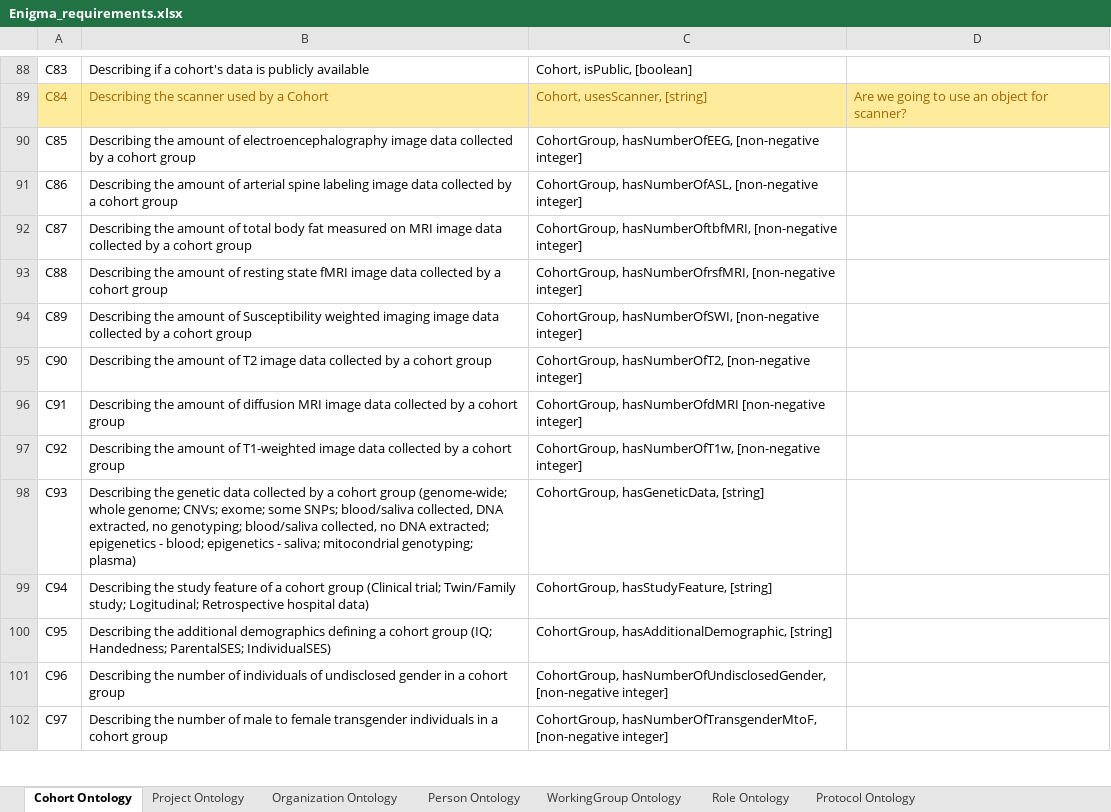
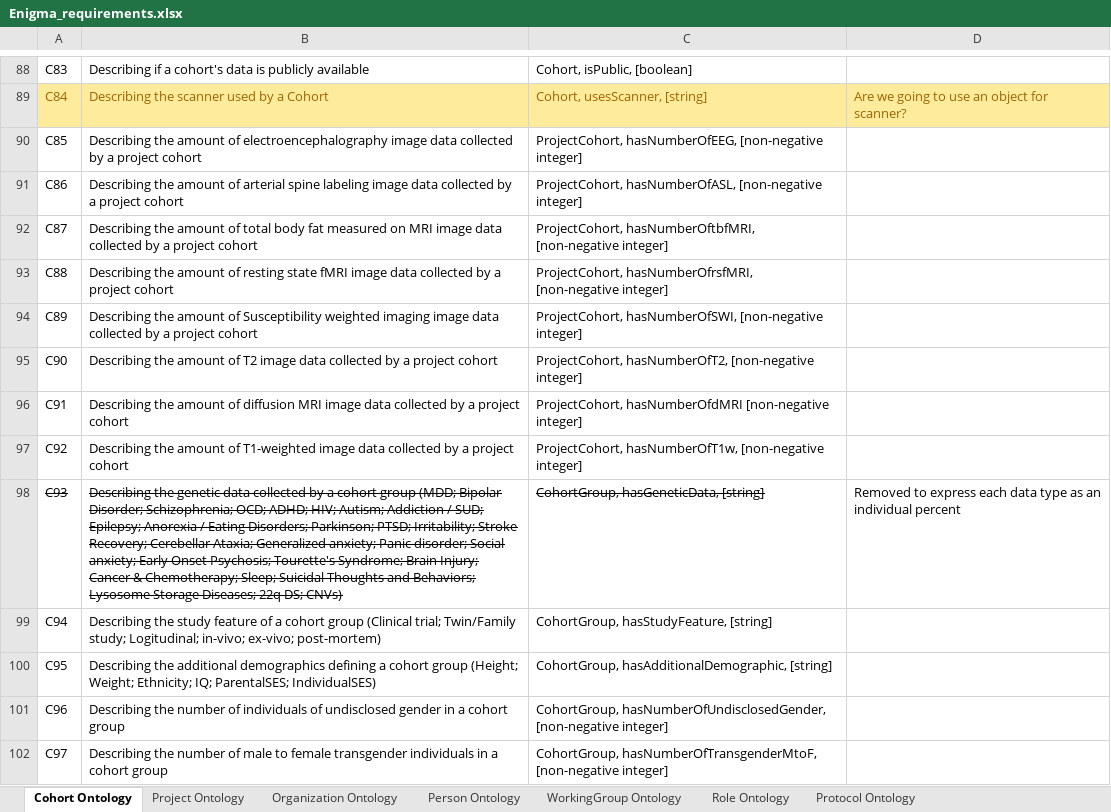
Before and after one commit to KnowledgeCaptureAndDiscovery/EnigmaOntology, an Excel workbook: requirements/Enigma_requirements.xlsx, sheet Cohort Ontology, drawn as a sheet; only a part is shown, gaps mark what is left out; values as stored, in another font and other column widths than the file's, no borders; the diff covers the shown part only; the diff names each change by its address in the sheet, - before the commit and + after, or states it on an @@ line.

Commit message:
updated cohortgroup ont and csv

```diff
--- a/requirements/Enigma_requirements.xlsx (sheet Cohort Ontology)
+++ b/requirements/Enigma_requirements.xlsx (sheet Cohort Ontology)
-B90: …by a cohort group
+B90: …by a project cohort
-C90: CohortGroup, hasNumberOfEEG, [non-negative…
+C90: ProjectCohort, hasNumberOfEEG, [non-negative…
-B91: …by a cohort group
+B91: …by a project cohort
-C91: CohortGroup, hasNumberOfASL, [non-negative…
+C91: ProjectCohort, hasNumberOfASL, [non-negative…
-B92: …by a cohort group
+B92: …by a project cohort
-C92: CohortGroup, hasNumberOftbfMRI, [non-negative…
+C92: ProjectCohort, hasNumberOftbfMRI, [non-negative…
-B93: …by a cohort group
+B93: …by a project cohort
-C93: CohortGroup, hasNumberOfrsfMRI, [non-negative…
+C93: ProjectCohort, hasNumberOfrsfMRI, [non-negative…
-B94: …by a cohort group
+B94: …by a project cohort
-C94: CohortGroup, hasNumberOfSWI, [non-negative…
+C94: ProjectCohort, hasNumberOfSWI, [non-negative…
-B95: …by a cohort group
+B95: …by a project cohort
-C95: CohortGroup, hasNumberOfT2, [non-negative…
+C95: ProjectCohort, hasNumberOfT2, [non-negative…
-B96: …by a cohort group
+B96: …by a project cohort
-C96: CohortGroup, hasNumberOfdMRI [non-negative…
+C96: ProjectCohort, hasNumberOfdMRI [non-negative…
-B97: …by a cohort group
+B97: …by a project cohort
-C97: CohortGroup, hasNumberOfT1w, [non-negative…
+C97: ProjectCohort, hasNumberOfT1w, [non-negative…
-A98:C98 strikethrough: off
+A98:C98 strikethrough: on
-B98: …cohort group (genome-wide; whole genome; CNVs; exome; some SNPs; blood/saliva collected, DNA extracted, no genotyping; blood/saliva collected, no DNA extracted; epigenetics - blood; epigenetics - saliva; mitocondrial genotyping; plasma)
+B98: …cohort group (MDD; Bipolar Disorder; Schizophrenia; OCD; ADHD; HIV; Autism; Addiction / SUD; Epilepsy; Anorexia / Eating Disorders; Parkinson; PTSD; Irritability; Stroke Recovery; Cerebellar Ataxia; Generalized anxiety; Panic disorder; Social anxiety; Early Onset Psychosis; Tourette's Syndrome; Brain Injury; Cancer & Chemotherapy; Sleep; Suicidal Thoughts and Behaviors; Lysosome Storage Diseases; 22q DS; CNVs)
-D98: (empty)
+D98: Removed to express each data type as an individual percent
-B99: …study; Logitudinal; Retrospective hospital data)
+B99: …study; Logitudinal; in-vivo; ex-vivo; post-mortem)
-B100: …cohort group (IQ; Handedness; ParentalSES; IndividualSES)
+B100: …cohort group (Height; Weight; Ethnicity; IQ; ParentalSES; IndividualSES)
```
Also changed, not shown: 17 added rows, 1 edited cell and cell formats elsewhere in this sheet, 2 other files.
